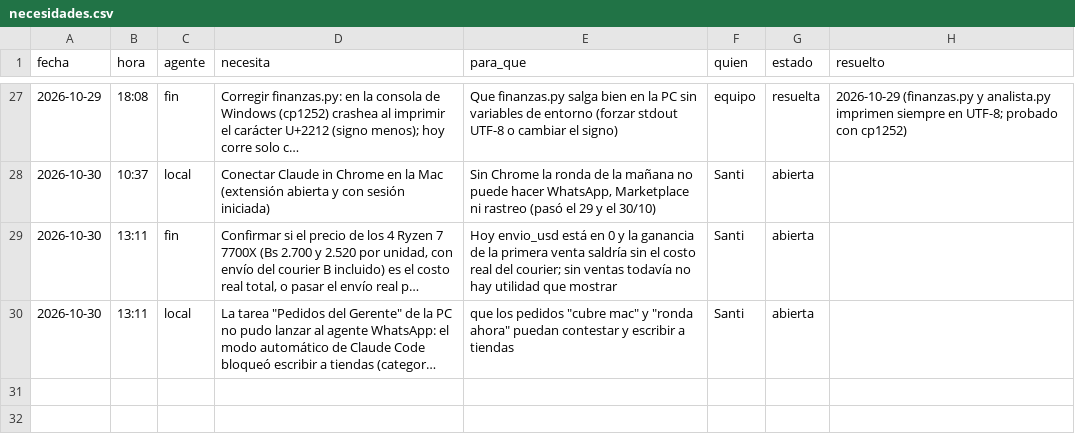
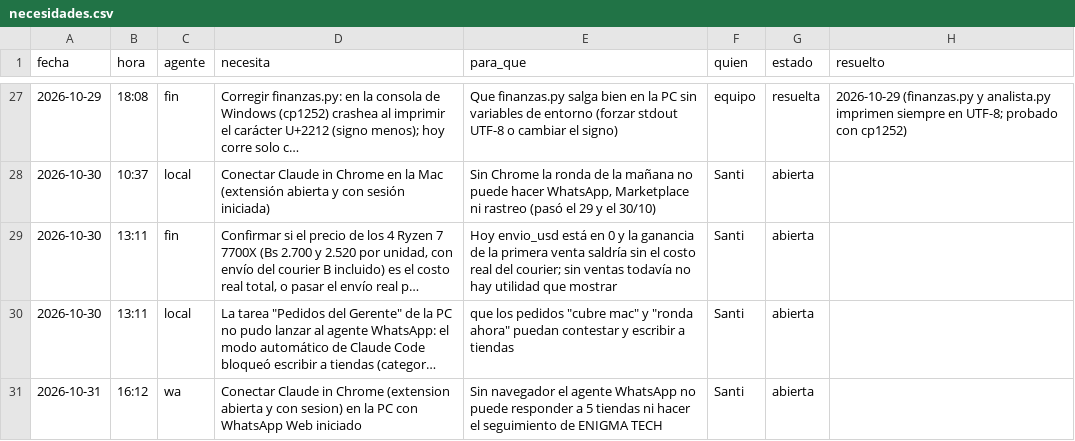
Before and after one commit to Santi491/Claude-, a CSV file: necesidades.csv, drawn as a sheet; only a part is shown, gaps mark what is left out; long unchanged cells end in …; the diff names each change by its address in the sheet, - before the commit and + after, or states it on an @@ line.

```diff
--- a/necesidades.csv
+++ b/necesidades.csv
+row 31: 2026-10-31 | 16:12 | wa | Conectar Claude in Chrome (extension abierta y con sesion) en la PC con WhatsApp Web iniciado | Sin navegador el agente WhatsApp no puede responder a 5 tiendas ni hacer el seguimiento de ENIGMA TECH | Santi | abierta
```
Also changed, not shown: actividad.csv, chat.csv, 7 other files.
